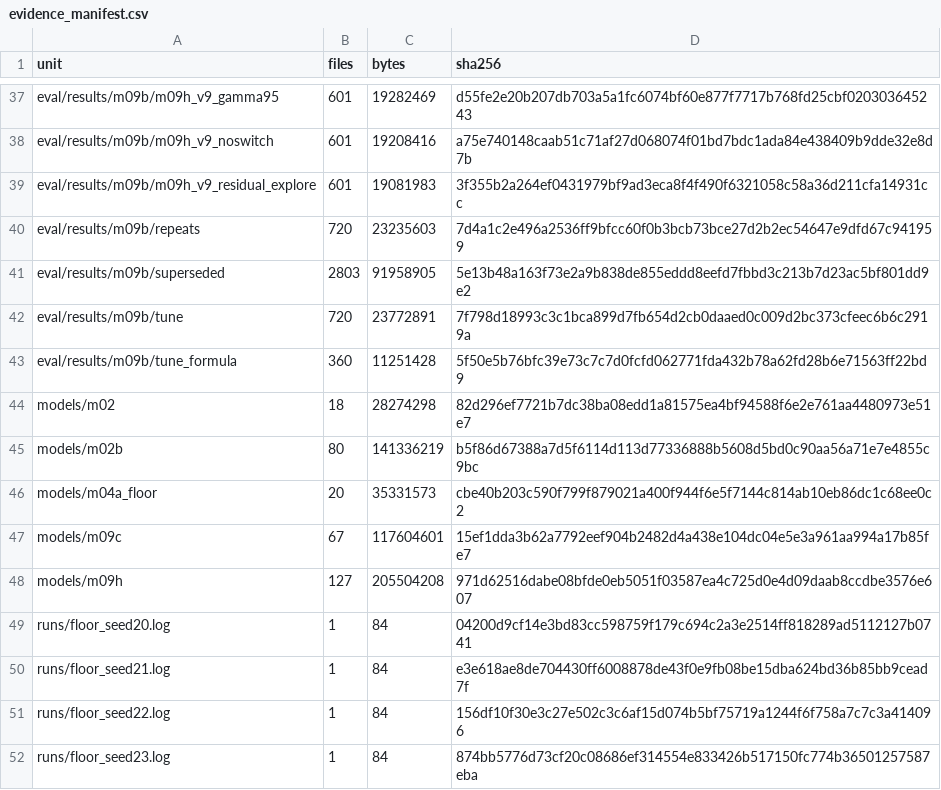
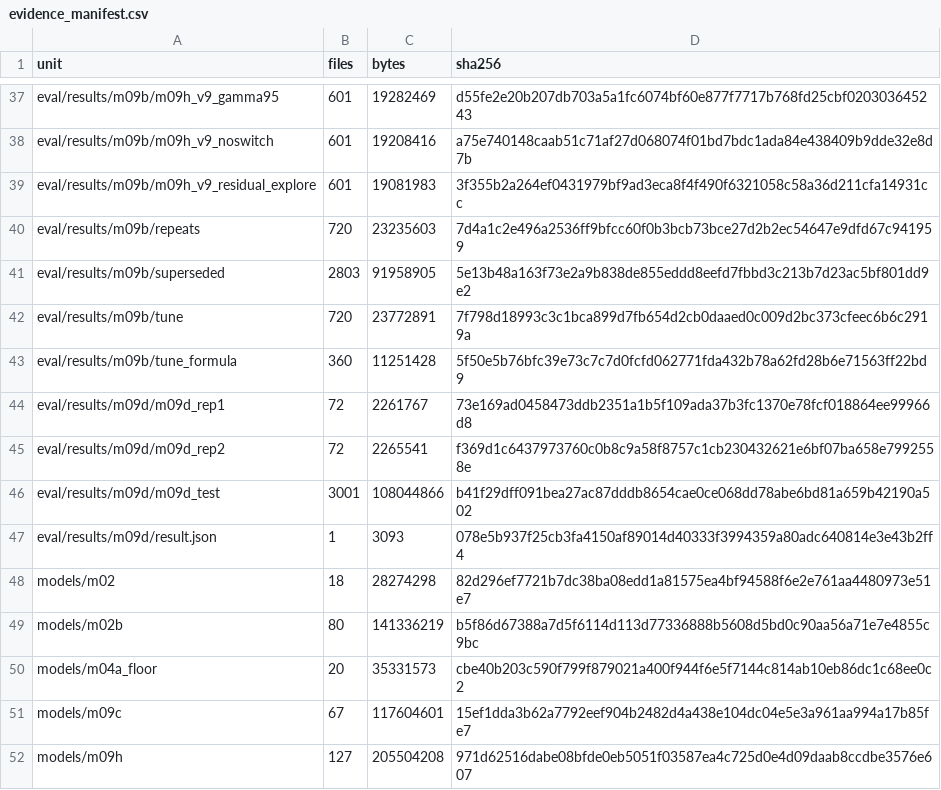
Before and after one commit to SouhailBourhim/Agentic_AI_For_RIC_in_O_RAN, a CSV file: docs/learn/data/evidence_manifest.csv, drawn as a sheet; only a part is shown, gaps mark what is left out; the shorter side is filled out with more unchanged rows.

Commit message:
M09d: pre-registered test result, v7, scored once (P1, P2, P5, P6 pass; P3, P4 fail: LLM + formula 0.929 vs LLM + RL 0.780); note, figures, tables, spent register, manifest, archive line; README/RESULTS/PLAN/DECISIONS

```diff
--- a/docs/learn/data/evidence_manifest.csv
+++ b/docs/learn/data/evidence_manifest.csv
@@ -43,2 +43,6 @@ eval/results/m09b/tune,720,23772891,7f798d18993c3c1bca899d7fb654d2cb0daaed0c009d
 eval/results/m09b/tune_formula,360,11251428,5f50e5b76bfc39e73c7c7d0fcfd062771fda432b78a62fd28b6e71563ff22bd9
+eval/results/m09d/m09d_rep1,72,2261767,73e169ad0458473ddb2351a1b5f109ada37b3fc1370e78fcf018864ee99966d8
+eval/results/m09d/m09d_rep2,72,2265541,f369d1c6437973760c0b8c9a58f8757c1cb230432621e6bf07ba658e7992558e
+eval/results/m09d/m09d_test,3001,108044866,b41f29dff091bea27ac87dddb8654cae0ce068dd78abe6bd81a659b42190a502
+eval/results/m09d/result.json,1,3093,078e5b937f25cb3fa4150af89014d40333f3994359a80adc640814e3e43b2ff4
 models/m02,18,28274298,82d296ef7721b7dc38ba08edd1a81575ea4bf94588f6e2e761aa4480973e51e7
```
Also changed, not shown: 12 other files.
